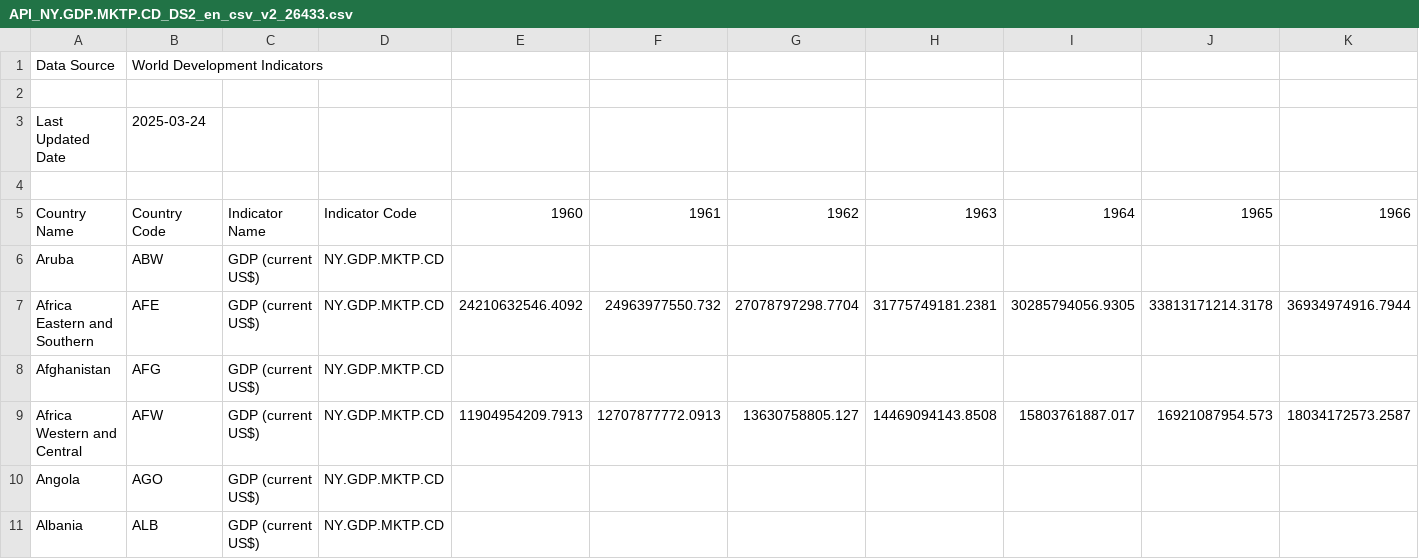
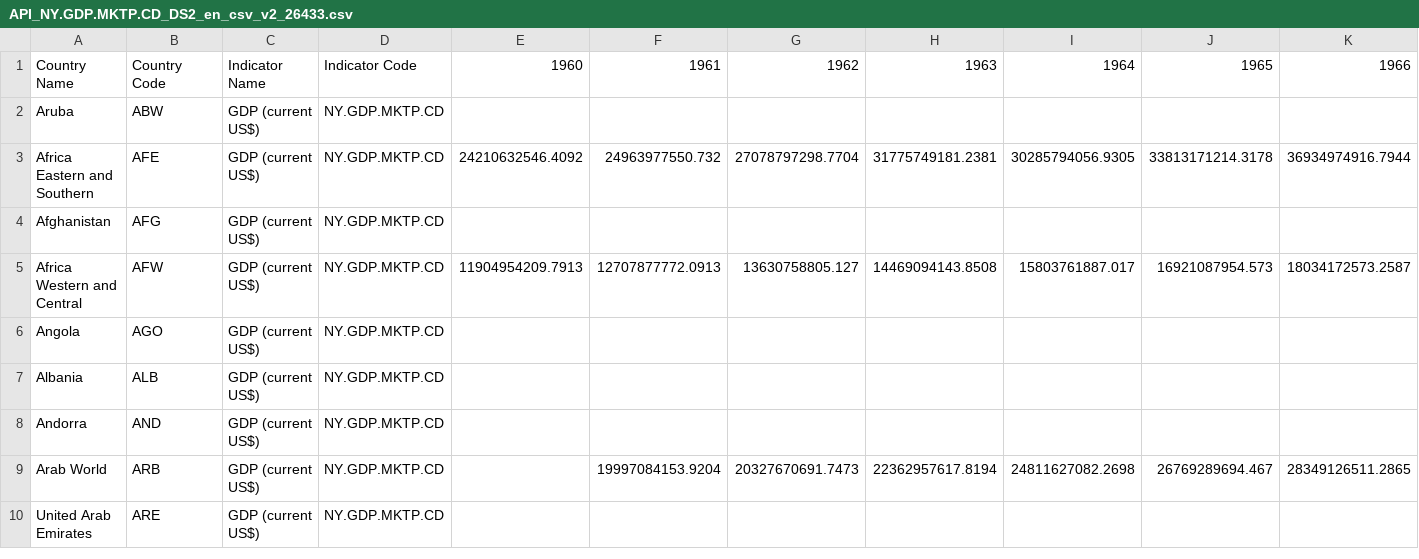
Before and after one commit to Gandalfthegloom/CourseProject2, a CSV file: Data/world_bank_gdp/API_NY.GDP.MKTP.CD_DS2_en_csv_v2_26433.csv, drawn as a sheet; only a part is shown; the shorter side is filled out with more unchanged rows; rows hold the shown columns only; the diff names each change by its address in the sheet, - before the commit and + after, or states it on an @@ line.

Commit message:
Choropleth added for trade openness
Used gdp data from world bank

```diff
--- a/Data/world_bank_gdp/API_NY.GDP.MKTP.CD_DS2_en_csv_v2_26433.csv
+++ b/Data/world_bank_gdp/API_NY.GDP.MKTP.CD_DS2_en_csv_v2_26433.csv
-row 1: Data Source | World Development Indicators
-row 2: (empty)
-row 3: Last Updated Date | 2025-03-24
-row 4: (empty)
```
Also changed, not shown: 3 other files.
